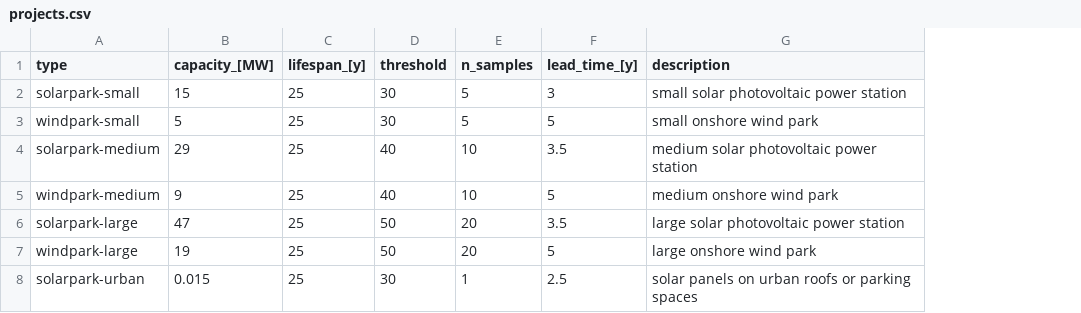
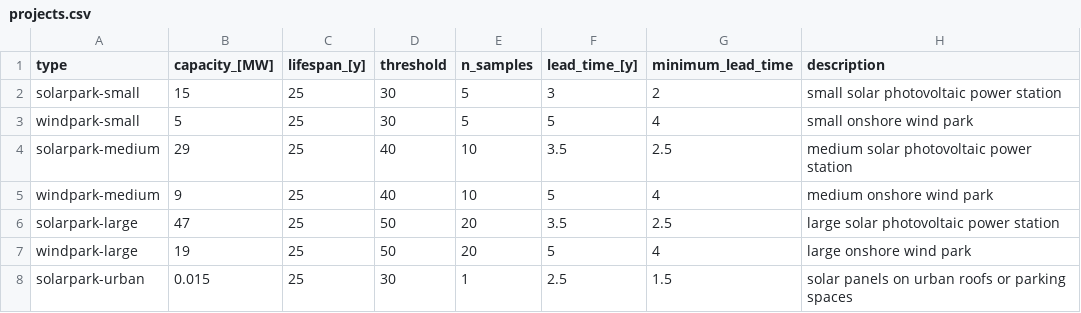
Before and after one commit to fcruztorres/ABM_Energy_Transition, a CSV file: data/projects.csv, drawn as a sheet; the diff names each change by its address in the sheet, - before the commit and + after, or states it on an @@ line.

Commit message:
added a column in projects.csv

```diff
--- a/data/projects.csv
+++ b/data/projects.csv
+column G (minimum_lead_time), rows 2-8: 2 | 4 | 2.5 | 4 | 2.5 | 4 | 1.5
```
